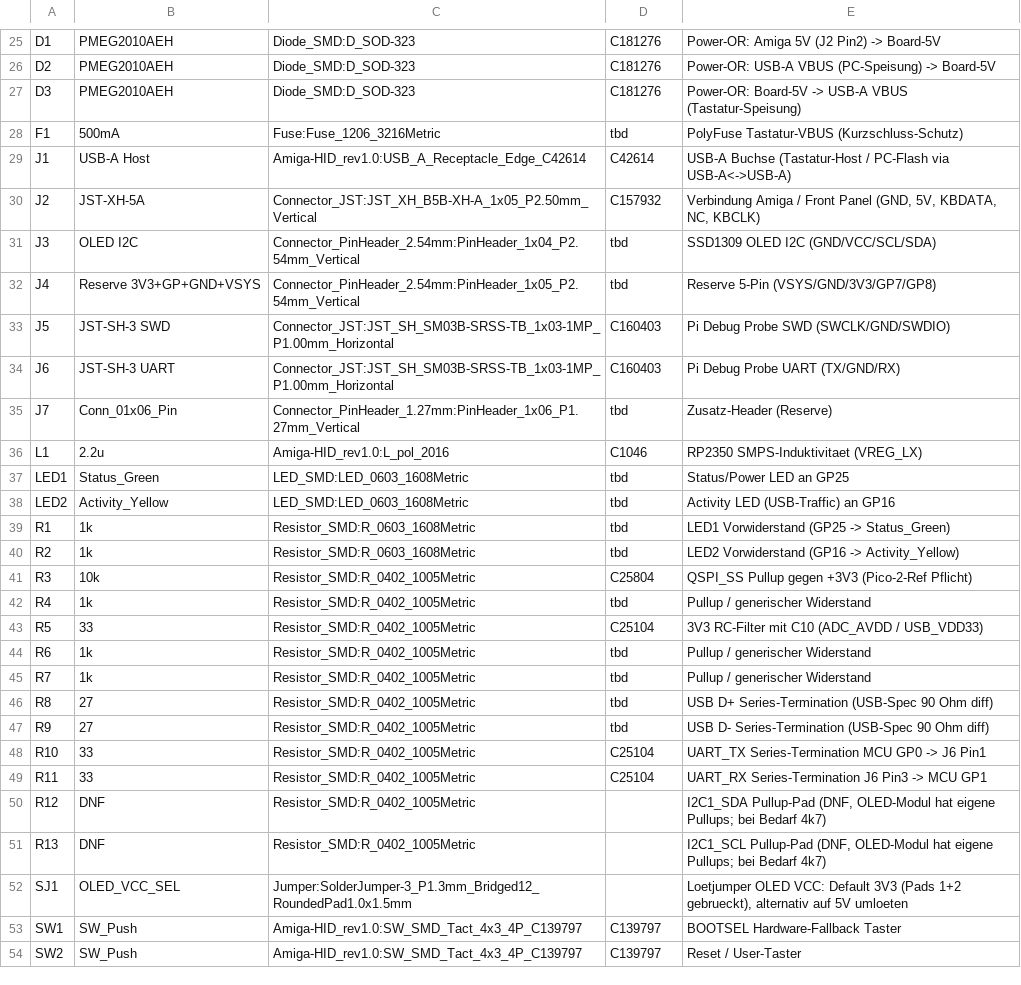
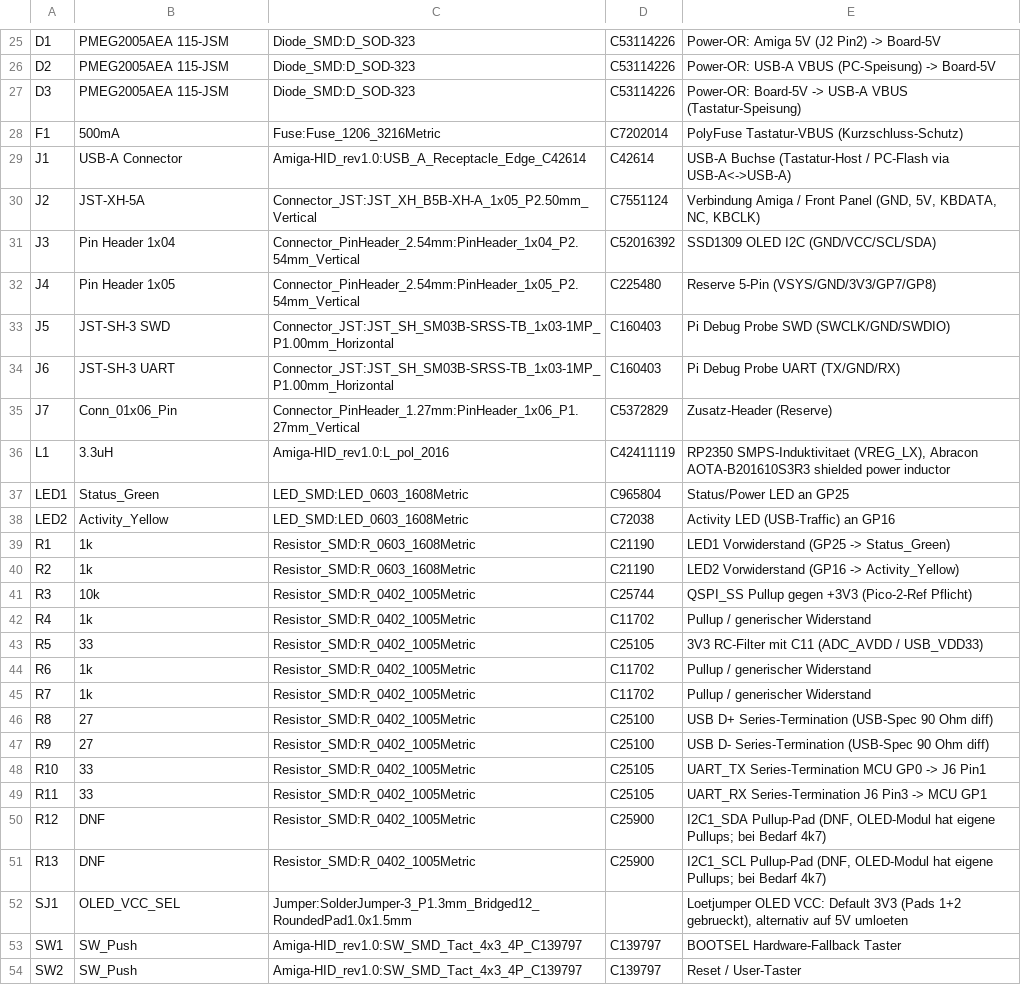
Before and after one commit to Klaus-Kupferschmid/amigahid-pico, a CSV file: kicad/Amiga-HID_rev1.0/_bom.csv, drawn as a sheet; only a part is shown, gaps mark what is left out; the diff covers the shown part only.

```diff
--- a/kicad/Amiga-HID_rev1.0/_bom.csv
+++ b/kicad/Amiga-HID_rev1.0/_bom.csv
@@ -25,27 +25,27 @@
-"D1","PMEG2010AEH","Diode_SMD:D_SOD-323","C181276","Power-OR: Amiga 5V (J2 Pin2) -> Board-5V"
-"D2","PMEG2010AEH","Diode_SMD:D_SOD-323","C181276","Power-OR: USB-A VBUS (PC-Speisung) -> Board-5V"
-"D3","PMEG2010AEH","Diode_SMD:D_SOD-323","C181276","Power-OR: Board-5V -> USB-A VBUS (Tastatur-Speisung)"
-"F1","500mA","Fuse:Fuse_1206_3216Metric","tbd","PolyFuse Tastatur-VBUS (Kurzschluss-Schutz)"
-"J1","USB-A Host","Amiga-HID_rev1.0:USB_A_Receptacle_Edge_C42614","C42614","USB-A Buchse (Tastatur-Host / PC-Flash via USB-A<->USB-A)"
-"J2","JST-XH-5A","Connector_JST:JST_XH_B5B-XH-A_1x05_P2.50mm_Vertical","C157932","Verbindung Amiga / Front Panel (GND, 5V, KBDATA, NC, KBCLK)"
-"J3","OLED I2C","Connector_PinHeader_2.54mm:PinHeader_1x04_P2.54mm_Vertical","tbd","SSD1309 OLED I2C (GND/VCC/SCL/SDA)"
-"J4","Reserve 3V3+GP+GND+VSYS","Connector_PinHeader_2.54mm:PinHeader_1x05_P2.54mm_Vertical","tbd","Reserve 5-Pin (VSYS/GND/3V3/GP7/GP8)"
+"D1","PMEG2005AEA 115-JSM","Diode_SMD:D_SOD-323","C53114226","Power-OR: Amiga 5V (J2 Pin2) -> Board-5V"
+"D2","PMEG2005AEA 115-JSM","Diode_SMD:D_SOD-323","C53114226","Power-OR: USB-A VBUS (PC-Speisung) -> Board-5V"
+"D3","PMEG2005AEA 115-JSM","Diode_SMD:D_SOD-323","C53114226","Power-OR: Board-5V -> USB-A VBUS (Tastatur-Speisung)"
+"F1","500mA","Fuse:Fuse_1206_3216Metric","C7202014","PolyFuse Tastatur-VBUS (Kurzschluss-Schutz)"
+"J1","USB-A Connector","Amiga-HID_rev1.0:USB_A_Receptacle_Edge_C42614","C42614","USB-A Buchse (Tastatur-Host / PC-Flash via USB-A<->USB-A)"
+"J2","JST-XH-5A","Connector_JST:JST_XH_B5B-XH-A_1x05_P2.50mm_Vertical","C7551124","Verbindung Amiga / Front Panel (GND, 5V, KBDATA, NC, KBCLK)"
+"J3","Pin Header 1x04","Connector_PinHeader_2.54mm:PinHeader_1x04_P2.54mm_Vertical","C52016392","SSD1309 OLED I2C (GND/VCC/SCL/SDA)"
+"J4","Pin Header 1x05","Connector_PinHeader_2.54mm:PinHeader_1x05_P2.54mm_Vertical","C225480","Reserve 5-Pin (VSYS/GND/3V3/GP7/GP8)"
 "J5","JST-SH-3 SWD","Connector_JST:JST_SH_SM03B-SRSS-TB_1x03-1MP_P1.00mm_Horizontal","C160403","Pi Debug Probe SWD (SWCLK/GND/SWDIO)"
 "J6","JST-SH-3 UART","Connector_JST:JST_SH_SM03B-SRSS-TB_1x03-1MP_P1.00mm_Horizontal","C160403","Pi Debug Probe UART (TX/GND/RX)"
-"J7","Conn_01x06_Pin","Connector_PinHeader_1.27mm:PinHeader_1x06_P1.27mm_Vertical","tbd","Zusatz-Header (Reserve)"
-"L1","2.2u","Amiga-HID_rev1.0:L_pol_2016","C1046","RP2350 SMPS-Induktivitaet (VREG_LX)"
-"LED1","Status_Green","LED_SMD:LED_0603_1608Metric","tbd","Status/Power LED an GP25"
-"LED2","Activity_Yellow","LED_SMD:LED_0603_1608Metric","tbd","Activity LED (USB-Traffic) an GP16"
-"R1","1k","Resistor_SMD:R_0603_1608Metric","tbd","LED1 Vorwiderstand (GP25 -> Status_Green)"
-"R2","1k","Resistor_SMD:R_0603_1608Metric","tbd","LED2 Vorwiderstand (GP16 -> Activity_Yellow)"
-"R3","10k","Resistor_SMD:R_0402_1005Metric","C25804","QSPI_SS Pullup gegen +3V3 (Pico-2-Ref Pflicht)"
-"R4","1k","Resistor_SMD:R_0402_1005Metric","tbd","Pullup / generischer Widerstand"
-"R5","33","Resistor_SMD:R_0402_1005Metric","C25104","3V3 RC-Filter mit C10 (ADC_AVDD / USB_VDD33)"
-"R6","1k","Resistor_SMD:R_0402_1005Metric","tbd","Pullup / generischer Widerstand"
-"R7","1k","Resistor_SMD:R_0402_1005Metric","tbd","Pullup / generischer Widerstand"
-"R8","27","Resistor_SMD:R_0402_1005Metric","tbd","USB D+ Series-Termination (USB-Spec 90 Ohm diff)"
-"R9","27","Resistor_SMD:R_0402_1005Metric","tbd","USB D- Series-Termination (USB-Spec 90 Ohm diff)"
-"R10","33","Resistor_SMD:R_0402_1005Metric","C25104","UART_TX Series-Termination MCU GP0 -> J6 Pin1"
-"R11","33","Resistor_SMD:R_0402_1005Metric","C25104","UART_RX Series-Termination J6 Pin3 -> MCU GP1"
-"R12","DNF","Resistor_SMD:R_0402_1005Metric","","I2C1_SDA Pullup-Pad (DNF, OLED-Modul hat eigene Pullups; bei Bedarf 4k7)"
-"R13","DNF","Resistor_SMD:R_0402_1005Metric","","I2C1_SCL Pullup-Pad (DNF, OLED-Modul hat eigene Pullups; bei Bedarf 4k7)"
+"J7","Conn_01x06_Pin","Connector_PinHeader_1.27mm:PinHeader_1x06_P1.27mm_Vertical","C5372829","Zusatz-Header (Reserve)"
+"L1","3.3uH","Amiga-HID_rev1.0:L_pol_2016","C42411119","RP2350 SMPS-Induktivitaet (VREG_LX), Abracon AOTA-B201610S3R3 shielded power inductor"
+"LED1","Status_Green","LED_SMD:LED_0603_1608Metric","C965804","Status/Power LED an GP25"
+"LED2","Activity_Yellow","LED_SMD:LED_0603_1608Metric","C72038","Activity LED (USB-Traffic) an GP16"
+"R1","1k","Resistor_SMD:R_0603_1608Metric","C21190","LED1 Vorwiderstand (GP25 -> Status_Green)"
+"R2","1k","Resistor_SMD:R_0603_1608Metric","C21190","LED2 Vorwiderstand (GP16 -> Activity_Yellow)"
+"R3","10k","Resistor_SMD:R_0402_1005Metric","C25744","QSPI_SS Pullup gegen +3V3 (Pico-2-Ref Pflicht)"
+"R4","1k","Resistor_SMD:R_0402_1005Metric","C11702","Pullup / generischer Widerstand"
+"R5","33","Resistor_SMD:R_0402_1005Metric","C25105","3V3 RC-Filter mit C11 (ADC_AVDD / USB_VDD33)"
+"R6","1k","Resistor_SMD:R_0402_1005Metric","C11702","Pullup / generischer Widerstand"
+"R7","1k","Resistor_SMD:R_0402_1005Metric","C11702","Pullup / generischer Widerstand"
+"R8","27","Resistor_SMD:R_0402_1005Metric","C25100","USB D+ Series-Termination (USB-Spec 90 Ohm diff)"
+"R9","27","Resistor_SMD:R_0402_1005Metric","C25100","USB D- Series-Termination (USB-Spec 90 Ohm diff)"
+"R10","33","Resistor_SMD:R_0402_1005Metric","C25105","UART_TX Series-Termination MCU GP0 -> J6 Pin1"
+"R11","33","Resistor_SMD:R_0402_1005Metric","C25105","UART_RX Series-Termination J6 Pin3 -> MCU GP1"
+"R12","DNF","Resistor_SMD:R_0402_1005Metric","C25900","I2C1_SDA Pullup-Pad (DNF, OLED-Modul hat eigene Pullups; bei Bedarf 4k7)"
+"R13","DNF","Resistor_SMD:R_0402_1005Metric","C25900","I2C1_SCL Pullup-Pad (DNF, OLED-Modul hat eigene Pullups; bei Bedarf 4k7)"
```
Also changed, not shown: 2 added rows, 2 removed rows and 50 edited cells elsewhere in this file, 14 other files.
